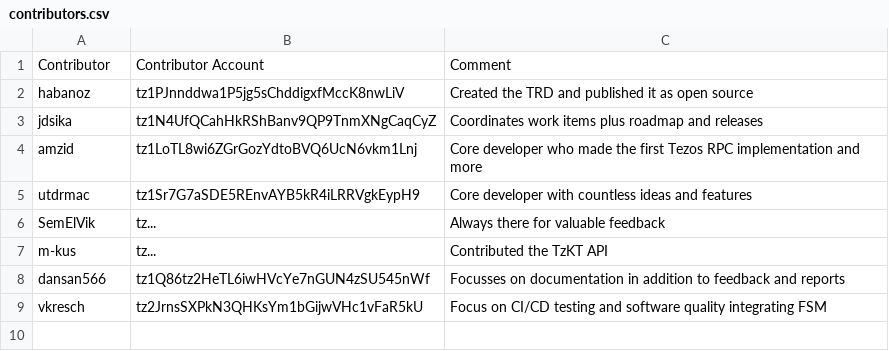
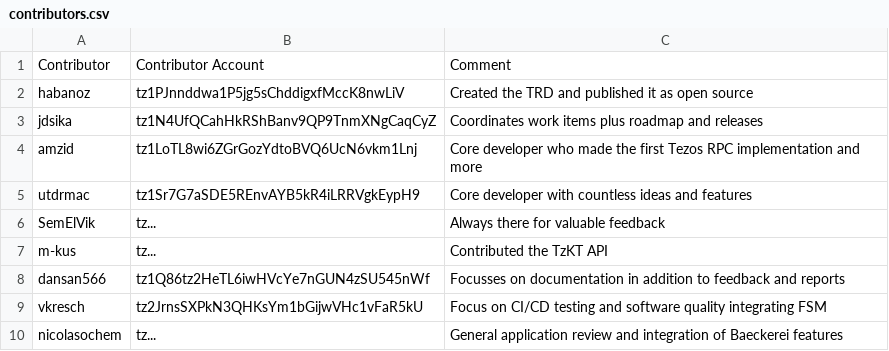
Before and after one commit to tezos-reward-distributor-organization/tezos-reward-distributor, a CSV file: contributors.csv, drawn as a sheet; the diff names each change by its address in the sheet, - before the commit and + after, or states it on an @@ line.

Commit message:
Added Nicolas to contributors

```diff
--- a/contributors.csv
+++ b/contributors.csv
+row 10: nicolasochem | tz... | General application review and integration of Baeckerei features
```
